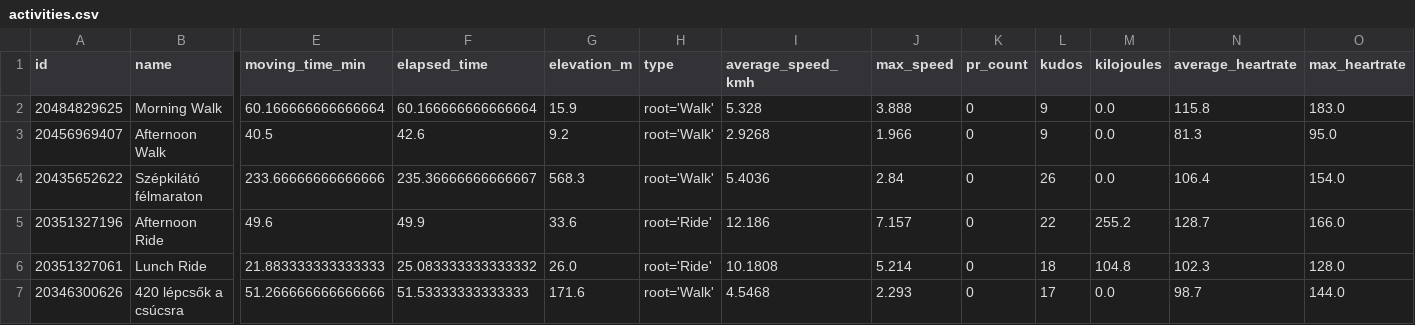
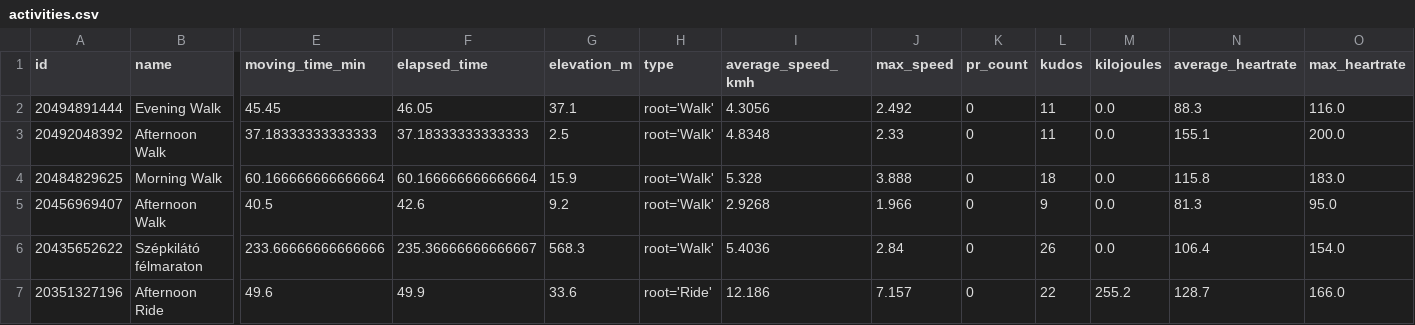
Before and after one commit to ak91hu/ModernHumbleBragDashboard, a CSV file: data/activities.csv, drawn as a sheet; only a part is shown, gaps mark what is left out; the shorter side is filled out with more unchanged rows; addresses are those after the commit; rows hold the shown columns only; the diff names each change by its address in the sheet, - before the commit and + after, or states it on an @@ line.

Commit message:
Auto-update Strava data

```diff
--- a/data/activities.csv
+++ b/data/activities.csv
+row 2: 20494891444 | Evening Walk | 45.45 | 46.05 | 37.1 | root='Walk' | 4.3056 | 2.492 | 0 | 11 | 0.0 | 88.3 | 116.0
+row 3: 20492048392 | Afternoon Walk | 37.18333333333333 | 37.18333333333333 | 2.5 | root='Walk' | 4.8348 | 2.33 | 0 | 11 | 0.0 | 155.1 | 200.0
-L4 (kudos): 9
+L4 (kudos): 18
```
